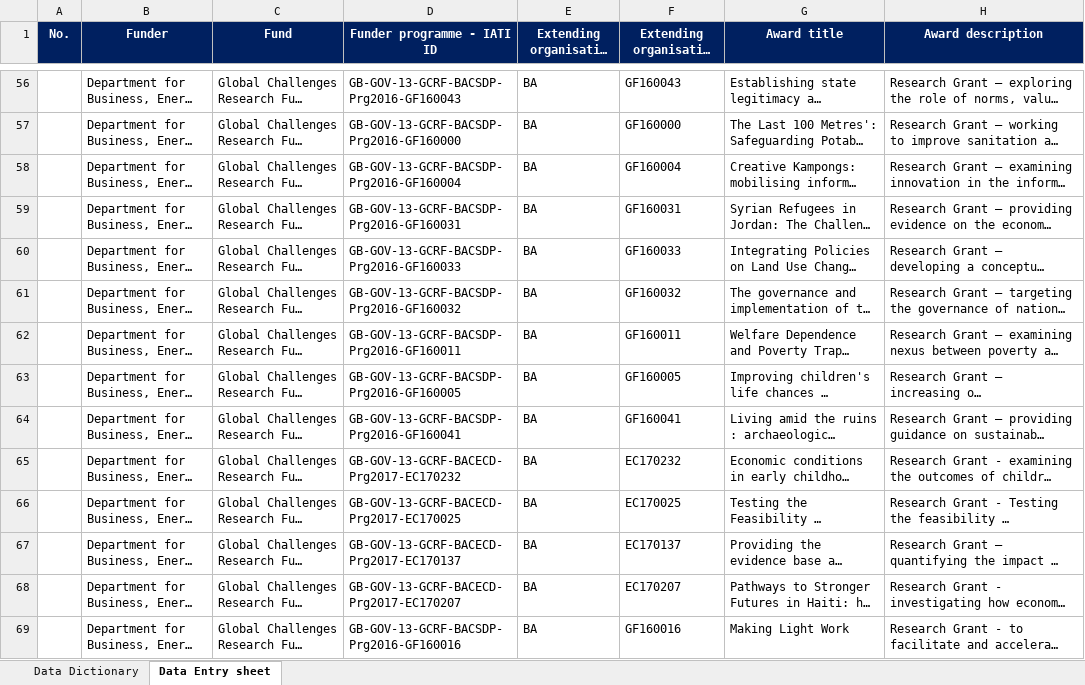
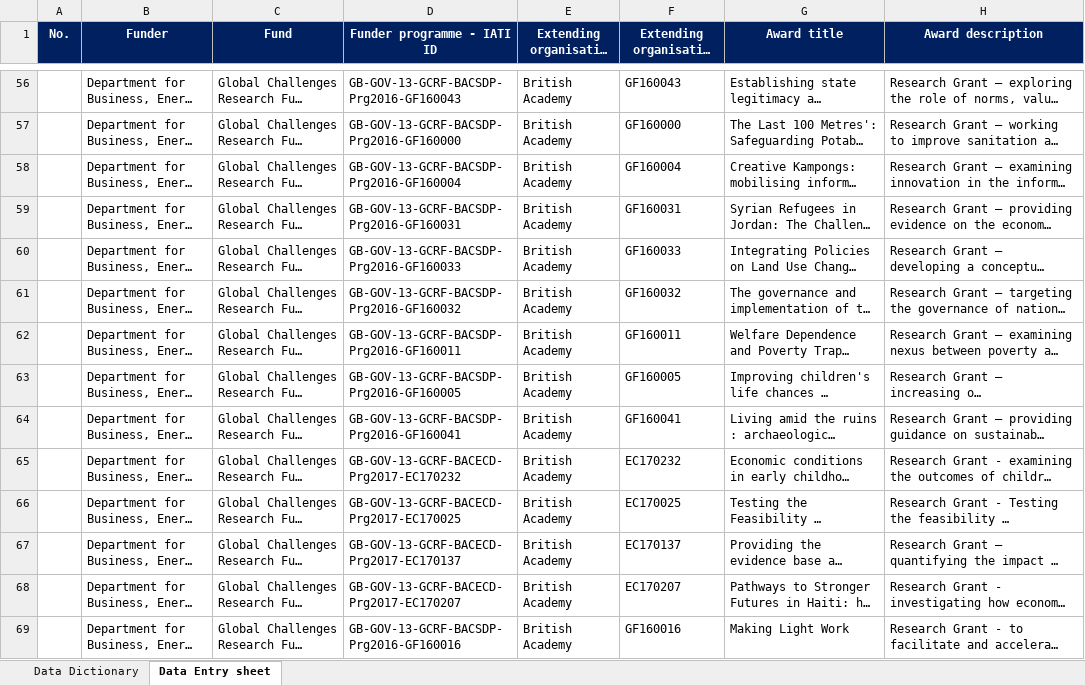
Before and after one commit to kprior91/ODA_research_and_innovation, an Excel workbook: Inputs/BEIS RODA - GCRF non-UKRI Q1-21-22.xlsx, sheet Data Entry sheet, drawn as a sheet; only a part is shown, gaps mark what is left out; long unchanged cells end in …; values as stored, in another font and other column widths than the file's, no borders; the diff covers the shown part only; the diff names each change by its address in the sheet, - before the commit and + after, or states it on an @@ line.

Commit message:
Manual exclusions grouped in script 4
Grouping all manual data exclusions together at the end of script 4 so they are easy to remove when no longer needed

```diff
--- a/Inputs/BEIS RODA - GCRF non-UKRI Q1-21-22.xlsx (sheet Data Entry sheet)
+++ b/Inputs/BEIS RODA - GCRF non-UKRI Q1-21-22.xlsx (sheet Data Entry sheet)
-E56:E69 (Extending organisation - name): BA
+E56:E69 (Extending organisation - name): British Academy
```
Also changed, not shown: 988 edited cells elsewhere in this sheet, 5 other files.
